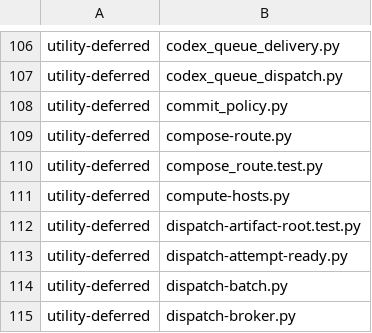
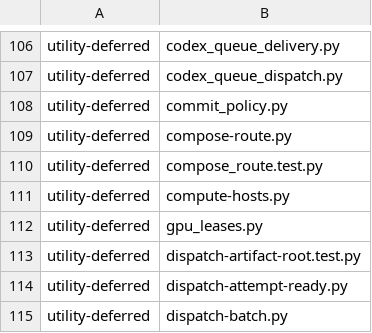
Before and after one commit to YouWanHee/hearting, a TSV file: tools/adaptation-census.tsv, drawn as a sheet; only a part is shown, gaps mark what is left out; the shorter side is filled out with more unchanged rows; the diff names each change by its address in the sheet, - before the commit and + after, or states it on an @@ line.

```diff
--- a/tools/adaptation-census.tsv
+++ b/tools/adaptation-census.tsv
+row 112: utility-deferred | gpu_leases.py
```
Also changed, not shown: 8 other files.
